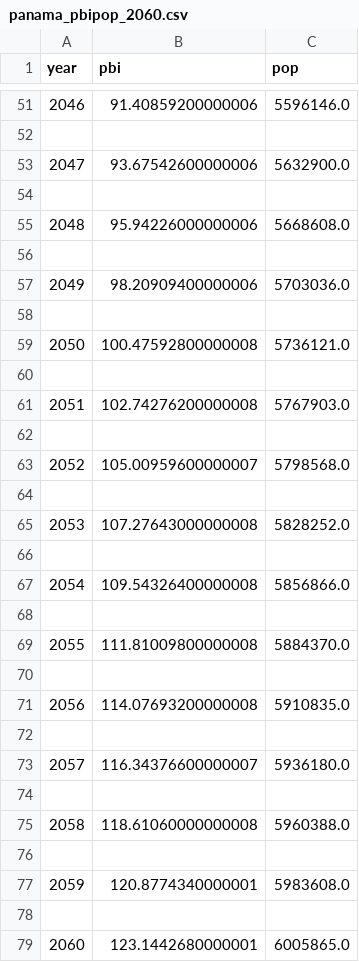
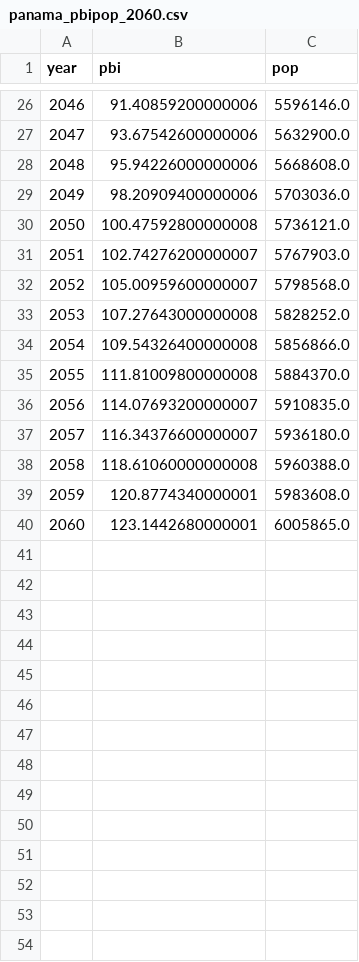
Before and after one commit to carlarosetti/archivos_csv_PDelta, a CSV file: panama_pbipop_2060.csv, drawn as a sheet; only a part is shown, gaps mark what is left out; removed rows and columns are numbered as before the commit, all else as after; the diff covers the shown part only; the diff names each change by its address in the sheet, - before the commit and + after, or states it on an @@ line.

Commit message:
csv panama pbi y población a 2060

```diff
--- a/panama_pbipop_2060.csv
+++ b/panama_pbipop_2060.csv
-row 52: (empty)
-row 54: (empty)
-row 56: (empty)
-row 58: (empty)
-row 31: (empty)
+row 31: 2051 | 102.74276200000007 | 5767903.0
-row 61: 2051 | 102.74276200000008 | 5767903.0
-row 62: (empty)
-row 64: (empty)
-row 66: (empty)
-row 68: (empty)
-row 36: (empty)
+row 36: 2056 | 114.07693200000007 | 5910835.0
-row 71: 2056 | 114.07693200000008 | 5910835.0
-row 72: (empty)
-row 74: (empty)
-row 76: (empty)
-row 78: (empty)
```
Also changed, not shown: 25 removed rows and 15 edited cells elsewhere in this file.
